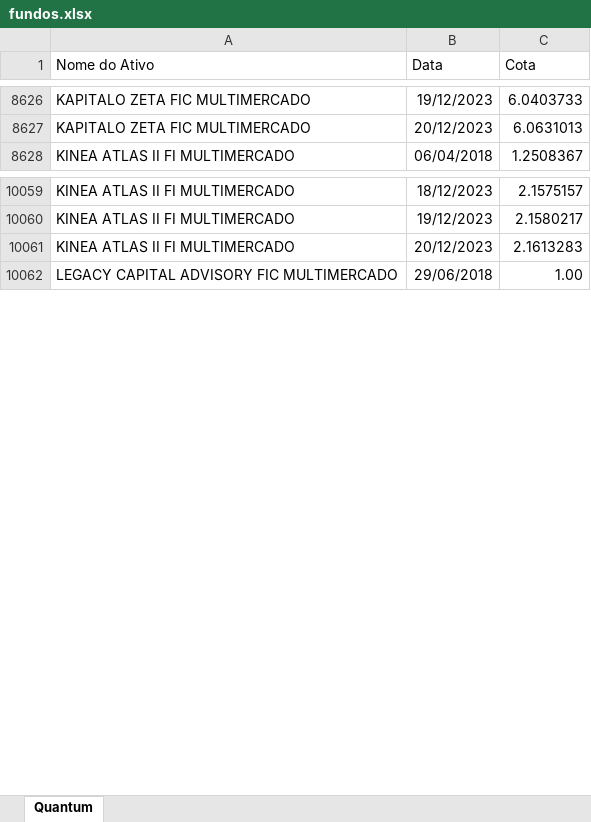
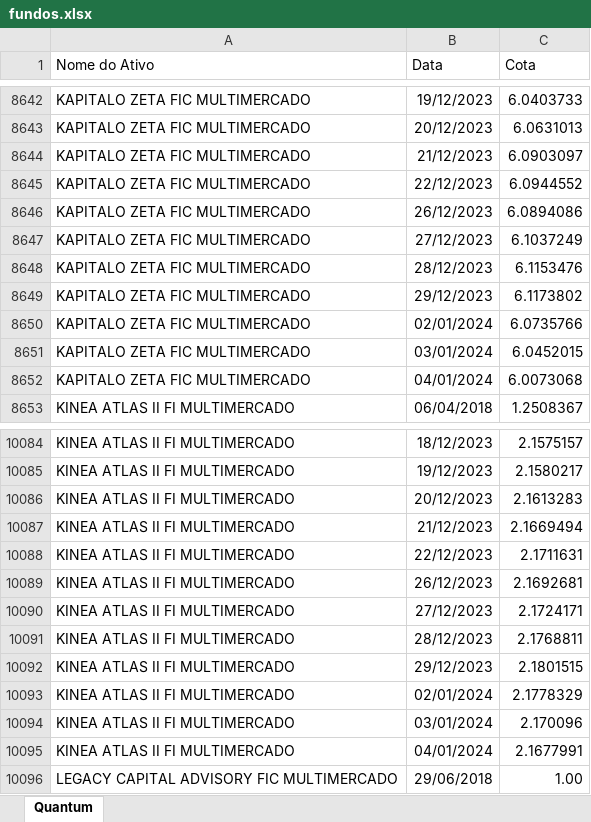
Before and after one commit to LFernando-Jr/desempenho-ativos, an Excel workbook: Dados/fundos.xlsx, sheet Quantum, drawn as a sheet; only a part is shown, gaps mark what is left out; values as stored, in another font and other column widths than the file's, no borders; the diff covers the shown part only; the diff names each change by its address in the sheet, - before the commit and + after, or states it on an @@ line.

```diff
--- a/Dados/fundos.xlsx (sheet Quantum)
+++ b/Dados/fundos.xlsx (sheet Quantum)
+row 8644: KAPITALO ZETA FIC MULTIMERCADO | 21/12/2023 | 6.0903097
+row 8645: KAPITALO ZETA FIC MULTIMERCADO | 22/12/2023 | 6.0944552
+row 8646: KAPITALO ZETA FIC MULTIMERCADO | 26/12/2023 | 6.0894086
+row 8647: KAPITALO ZETA FIC MULTIMERCADO | 27/12/2023 | 6.1037249
+row 8648: KAPITALO ZETA FIC MULTIMERCADO | 28/12/2023 | 6.1153476
+row 8649: KAPITALO ZETA FIC MULTIMERCADO | 29/12/2023 | 6.1173802
+row 8650: KAPITALO ZETA FIC MULTIMERCADO | 02/01/2024 | 6.0735766
+row 8651: KAPITALO ZETA FIC MULTIMERCADO | 03/01/2024 | 6.0452015
+row 8652: KAPITALO ZETA FIC MULTIMERCADO | 04/01/2024 | 6.0073068
+row 10087: KINEA ATLAS II FI MULTIMERCADO | 21/12/2023 | 2.1669494
+row 10088: KINEA ATLAS II FI MULTIMERCADO | 22/12/2023 | 2.1711631
+row 10089: KINEA ATLAS II FI MULTIMERCADO | 26/12/2023 | 2.1692681
+row 10090: KINEA ATLAS II FI MULTIMERCADO | 27/12/2023 | 2.1724171
+row 10091: KINEA ATLAS II FI MULTIMERCADO | 28/12/2023 | 2.1768811
+row 10092: KINEA ATLAS II FI MULTIMERCADO | 29/12/2023 | 2.1801515
+row 10093: KINEA ATLAS II FI MULTIMERCADO | 02/01/2024 | 2.1778329
+row 10094: KINEA ATLAS II FI MULTIMERCADO | 03/01/2024 | 2.170096
+row 10095: KINEA ATLAS II FI MULTIMERCADO | 04/01/2024 | 2.1677991
```
Also changed, not shown: 52 added rows elsewhere in this sheet, 15 other files.
